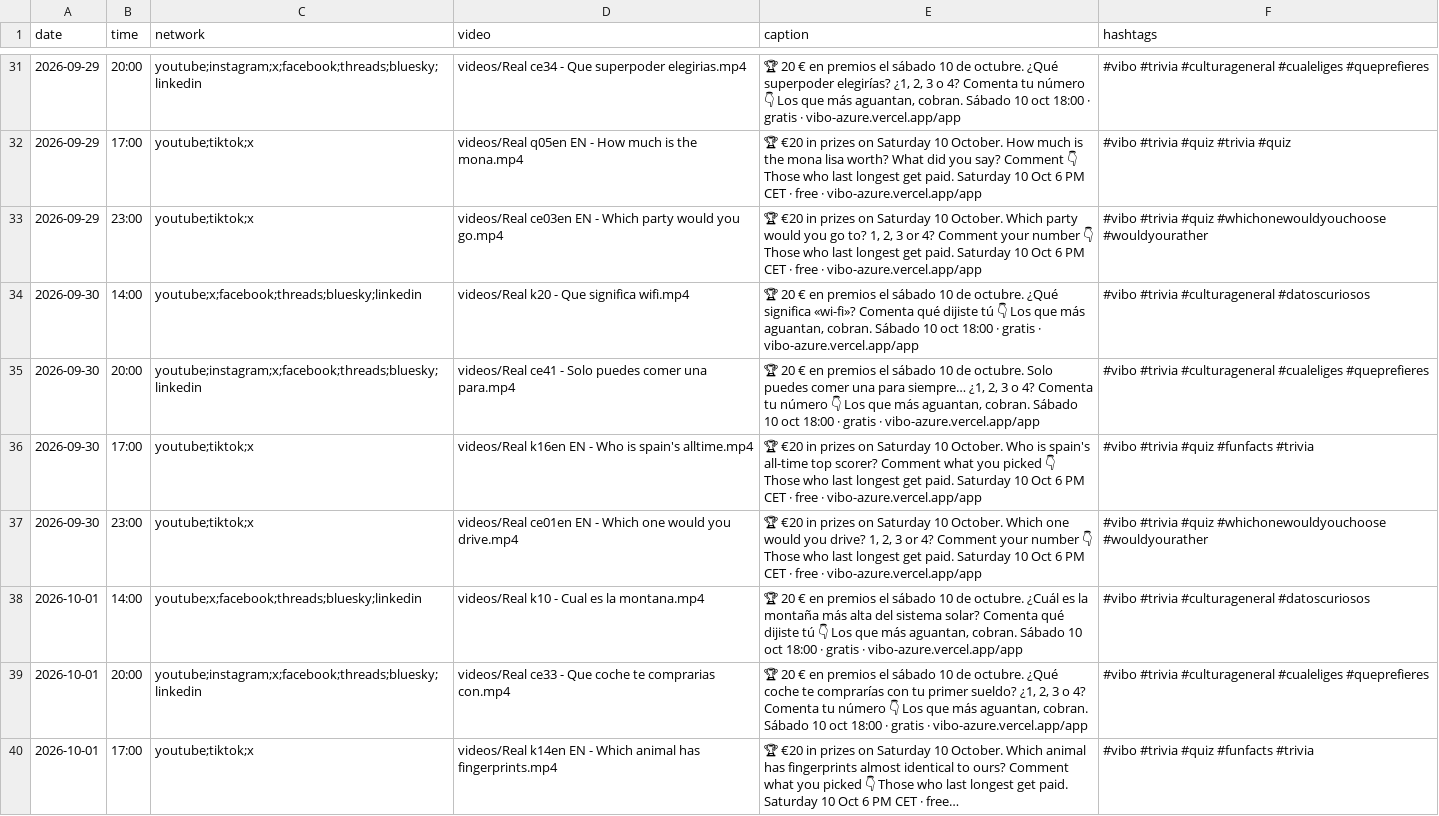
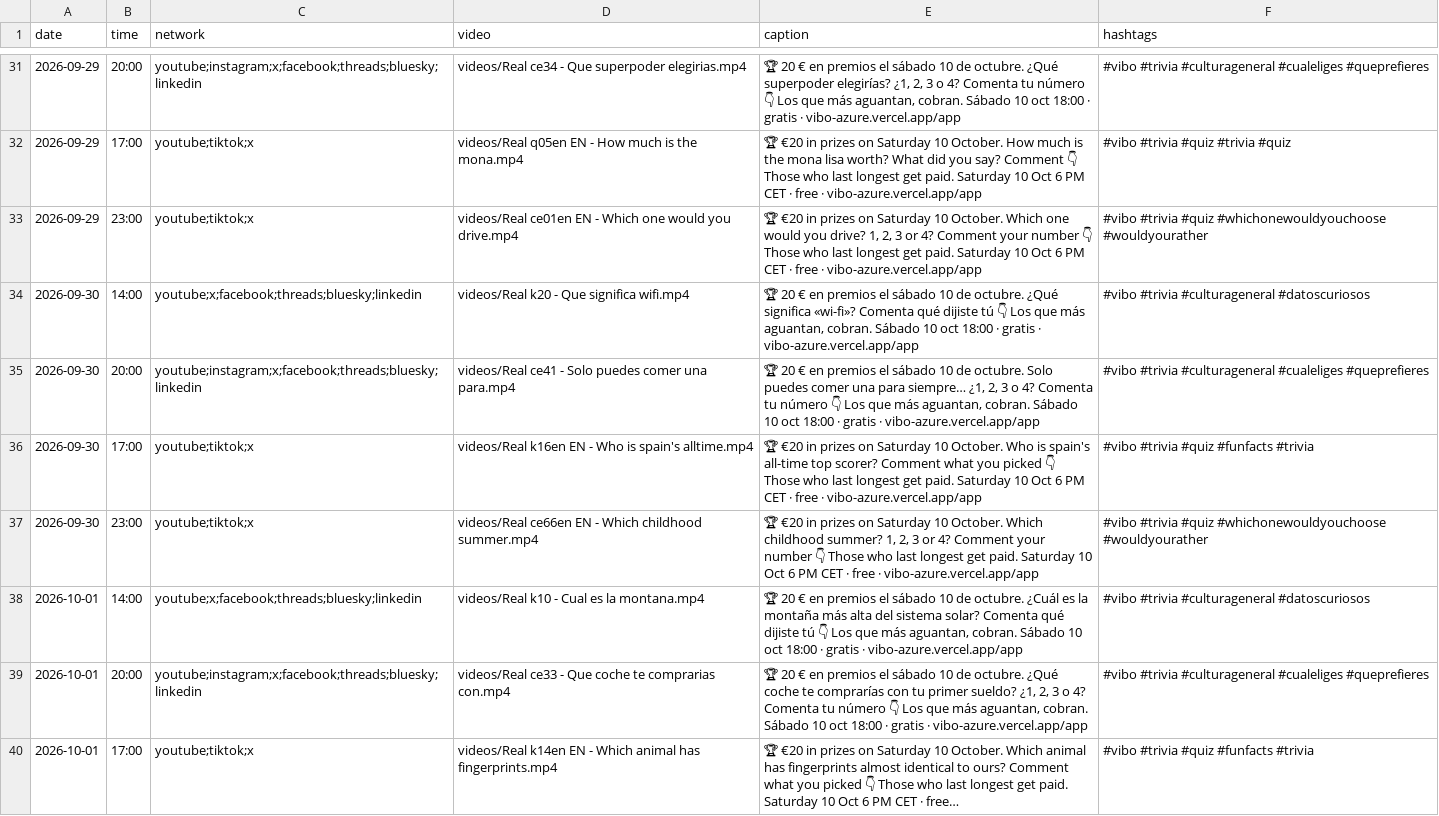
Before and after one commit to pepelu608-commits/vibo-redes, a CSV file: scripts/social/schedule.csv, drawn as a sheet; only a part is shown, gaps mark what is left out; long unchanged cells end in …; the diff covers the shown part only.

Commit message:
social: registro de publicaciones

```diff
--- a/scripts/social/schedule.csv
+++ b/scripts/social/schedule.csv
@@ -32,3 +32,3 @@ date,time,network,video,caption,hashtags
 2026-09-29,17:00,youtube;tiktok;x,videos/Real q05en EN - How much is the mona.mp4,"🏆 €20 in prizes on Saturday 10 October. How much is the mona lisa worth? What did you say? Comment 👇 Those who last longest get paid. Saturday 10 Oct 6 PM CET · free · vibo-azure.vercel.app/app","#vibo #trivia #quiz #trivia #quiz"
-2026-09-29,23:00,youtube;tiktok;x,videos/Real ce03en EN - Which party would you go.mp4,"🏆 €20 in prizes on Saturday 10 October. Which party would you go to? 1, 2, 3 or 4? Comment your number 👇 Those who last longest get paid. Saturday 10 Oct 6 PM CET · free · vibo-azure.vercel.app/app","#vibo #trivia #quiz #whichonewouldyouchoose #wouldyourather"
+2026-09-29,23:00,youtube;tiktok;x,videos/Real ce01en EN - Which one would you drive.mp4,"🏆 €20 in prizes on Saturday 10 October. Which one would you drive? 1, 2, 3 or 4? Comment your number 👇 Those who last longest get paid. Saturday 10 Oct 6 PM CET · free · vibo-azure.vercel.app/app","#vibo #trivia #quiz #whichonewouldyouchoose #wouldyourather"
 2026-09-30,14:00,youtube;x;facebook;threads;bluesky;linkedin,videos/Real k20 - Que significa wifi.mp4,"🏆 20 € en premios el sábado 10 de octubre. ¿Qué significa «wi-fi»? Comenta qué dijiste tú 👇 Los que más aguantan, cobran. Sábado 10 oct 18:00 · gratis · vibo-azure.vercel.app/app","#vibo #trivia #culturageneral #datoscuriosos"
@@ -36,3 +36,3 @@ date,time,network,video,caption,hashtags
 2026-09-30,17:00,youtube;tiktok;x,videos/Real k16en EN - Who is spain's alltime.mp4,"🏆 €20 in prizes on Saturday 10 October. Who is spain's all-time top scorer? Comment what you picked 👇 Those who last longest get paid. Saturday 10 Oct 6 PM CET · free · vibo-azure.vercel.app/app","#vibo #trivia #quiz #funfacts #trivia"
-2026-09-30,23:00,youtube;tiktok;x,videos/Real ce01en EN - Which one would you drive.mp4,"🏆 €20 in prizes on Saturday 10 October. Which one would you drive? 1, 2, 3 or 4? Comment your number 👇 Those who last longest get paid. Saturday 10 Oct 6 PM CET · free · vibo-azure.vercel.app/app","#vibo #trivia #quiz #whichonewouldyouchoose #wouldyourather"
+2026-09-30,23:00,youtube;tiktok;x,videos/Real ce66en EN - Which childhood summer.mp4,"🏆 €20 in prizes on Saturday 10 October. Which childhood summer? 1, 2, 3 or 4? Comment your number 👇 Those who last longest get paid. Saturday 10 Oct 6 PM CET · free · vibo-azure.vercel.app/app","#vibo #trivia #quiz #whichonewouldyouchoose #wouldyourather"
 2026-10-01,14:00,youtube;x;facebook;threads;bluesky;linkedin,videos/Real k10 - Cual es la montana.mp4,"🏆 20 € en premios el sábado 10 de octubre. ¿Cuál es la montaña más alta del sistema solar? Comenta qué dijiste tú 👇 Los que más aguantan, cobran. Sábado 10 oct 18:00 · gratis · vibo-azure.vercel.app/app","#vibo #trivia #culturageneral #datoscuriosos"
```
Also changed, not shown: 48 edited cells elsewhere in this file.
